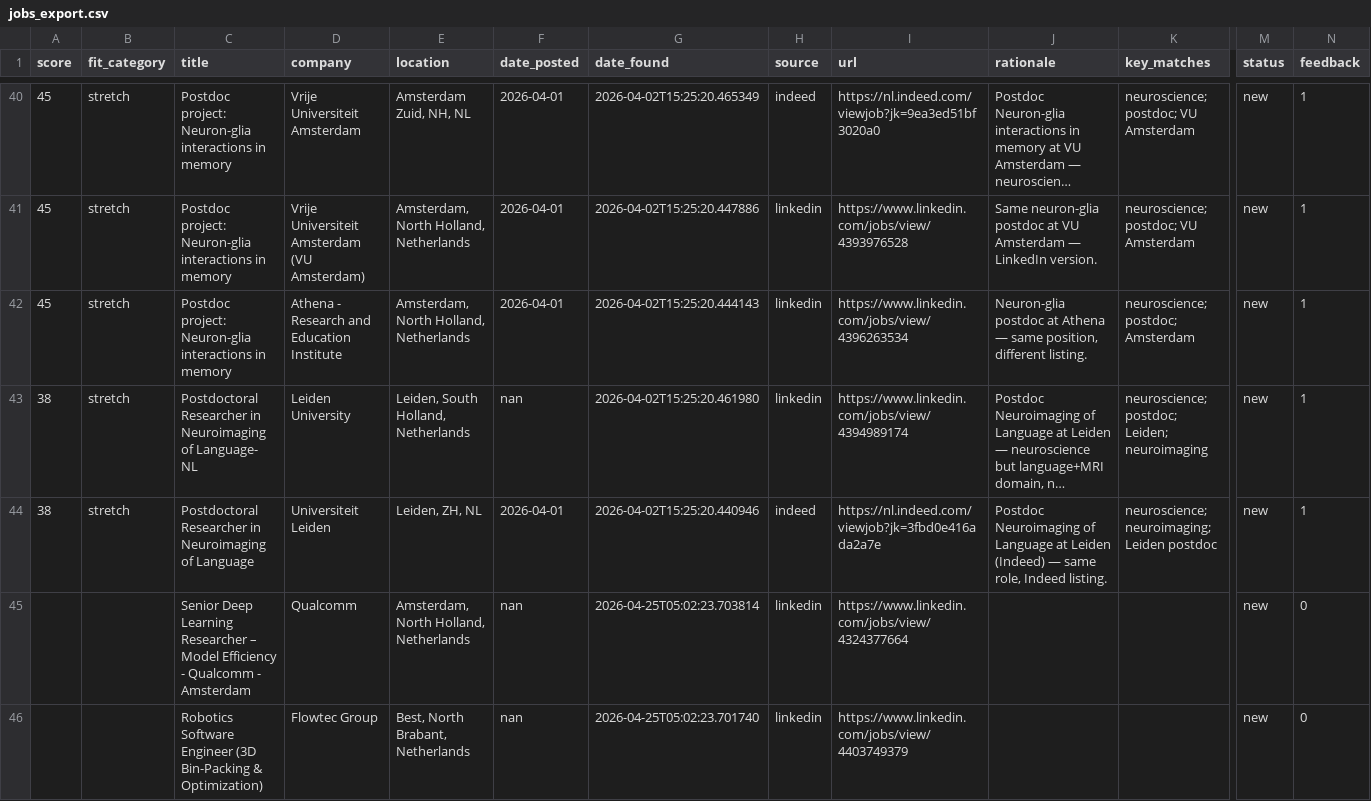
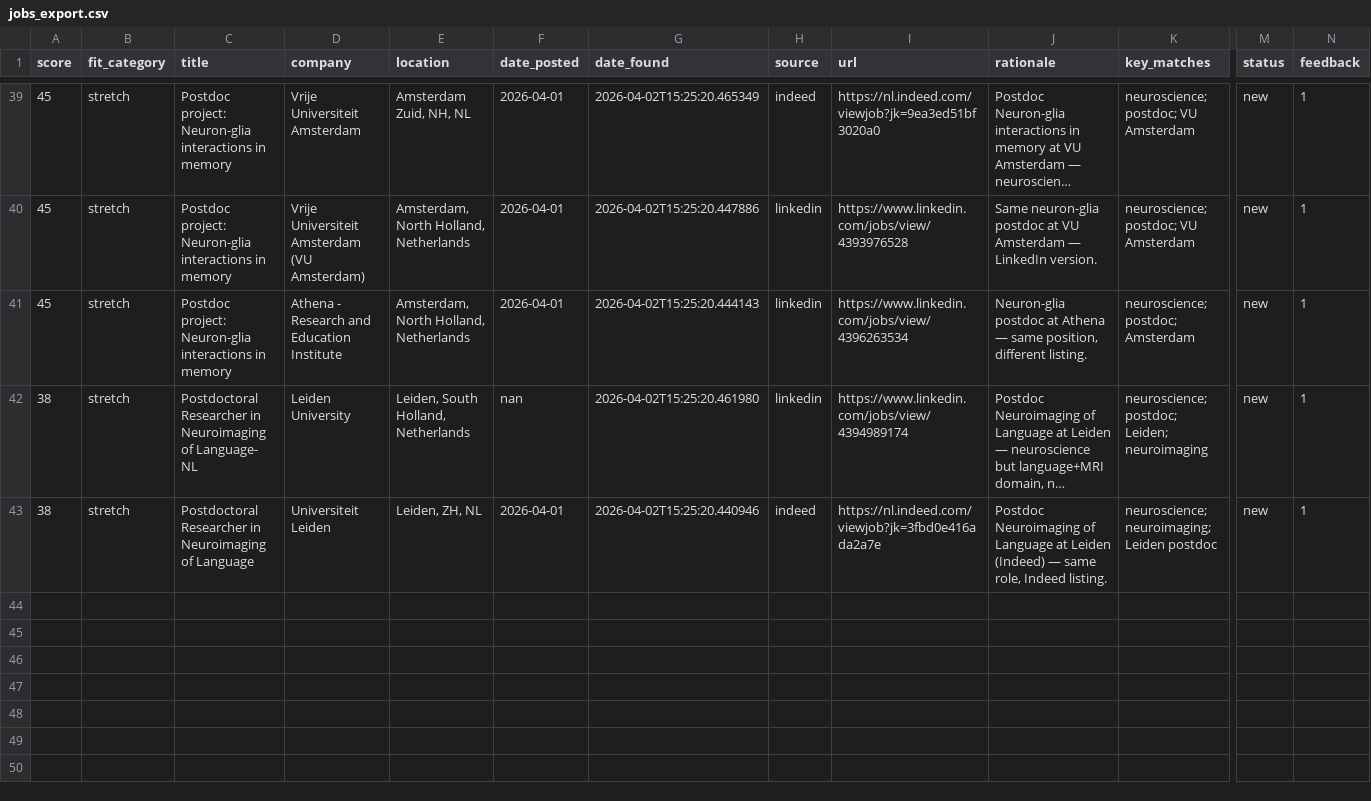
Before and after one commit to benefron/job-search-agent, a CSV file: data/jobs_export.csv, drawn as a sheet; only a part is shown, gaps mark what is left out; long unchanged cells end in …; rows hold the shown columns only; the diff covers the shown part only; the diff names each change by its address in the sheet, - before the commit and + after, or states it on an @@ line.

```diff
--- a/data/jobs_export.csv
+++ b/data/jobs_export.csv
-row 45:  |  | Senior Deep Learning Researcher – Model Efficiency - Qualcomm - Amsterdam | Qualcomm | Amsterdam, North Holland, Netherlands | nan | 2026-04-25T05:02:23.703814 | linkedin | https://www.linkedin.com/jobs/view/4324377664 |  |  | new | 0
-row 46:  |  | Robotics Software Engineer (3D Bin-Packing & Optimization) | Flowtec Group | Best, North Brabant, Netherlands | nan | 2026-04-25T05:02:23.701740 | linkedin | https://www.linkedin.com/jobs/view/4403749379 |  |  | new | 0
```
Also changed, not shown: 3 removed rows elsewhere in this file, 4 other files.
